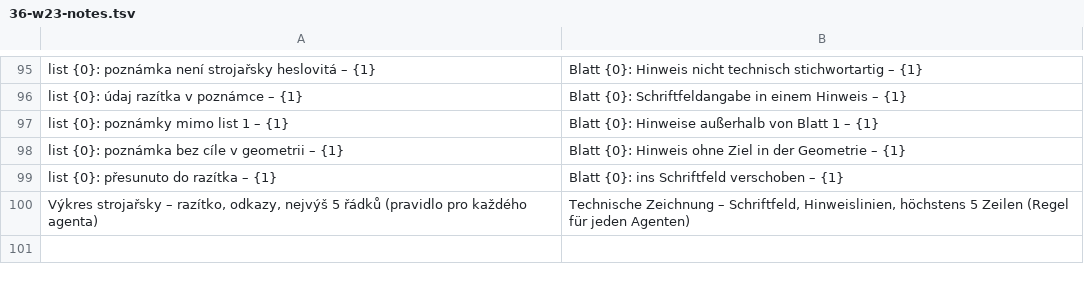
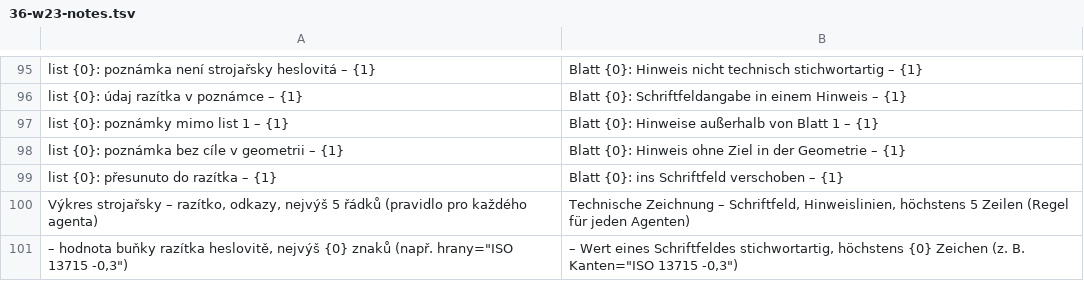
Before and after one commit to mnastrojarna-hub/Mnastrojarna-center, a TSV file: website/scripts/i18n/de/36-w23-notes.tsv, drawn as a sheet; only a part is shown, gaps mark what is left out; the diff names each change by its address in the sheet, - before the commit and + after, or states it on an @@ line.

```diff
--- a/website/scripts/i18n/de/36-w23-notes.tsv
+++ b/website/scripts/i18n/de/36-w23-notes.tsv
+row 101: – hodnota buňky razítka heslovitě, nejvýš {0} znaků (např. hrany="ISO 13715 -0,3") | – Wert eines Schriftfeldes stichwortartig, höchstens {0} Zeichen (z. B. Kanten="ISO 13715 -0,3")
```
Also changed, not shown: website/scripts/i18n/en/36-w23-notes.tsv, 8 other files.
